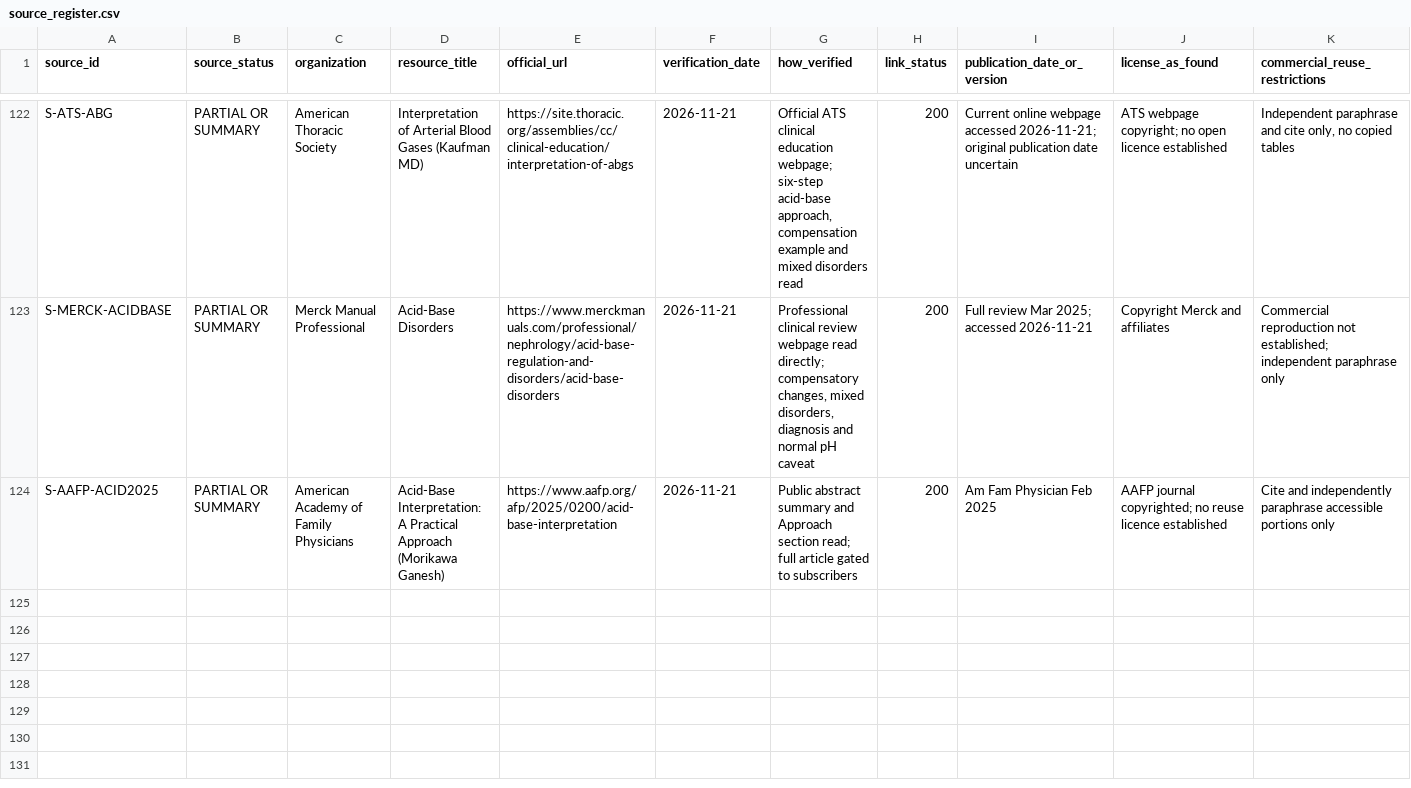
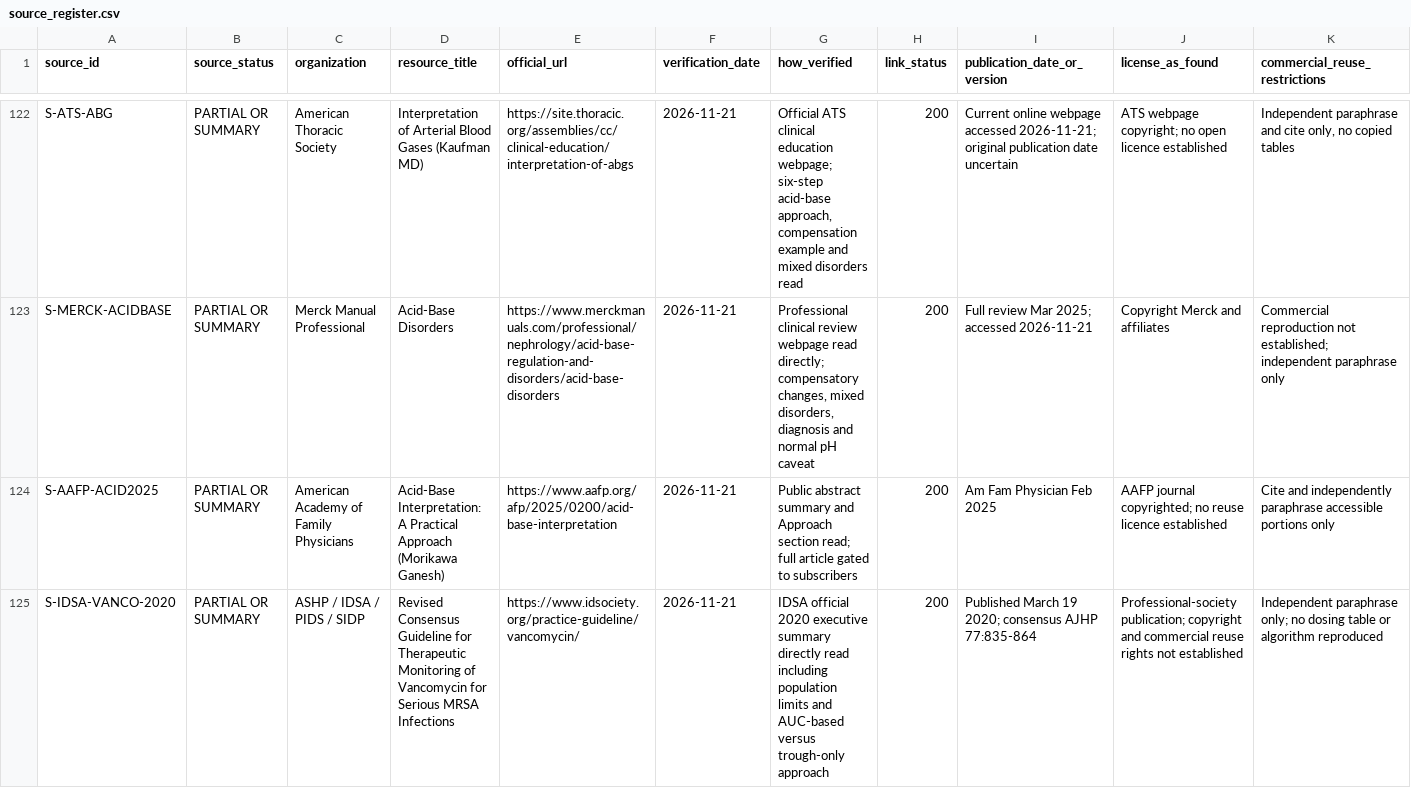
Before and after one commit to Awzy9/icu-nursing, a CSV file: sources/source_register.csv, drawn as a sheet; only a part is shown, gaps mark what is left out; rows hold the shown columns only; the diff names each change by its address in the sheet, - before the commit and + after, or states it on an @@ line.

Commit message:
docs(evidence): register IDSA-led vancomycin therapeutic monitoring consensus

```diff
--- a/sources/source_register.csv
+++ b/sources/source_register.csv
+row 125: S-IDSA-VANCO-2020 | PARTIAL OR SUMMARY | ASHP / IDSA / PIDS / SIDP | Revised Consensus Guideline for Therapeutic Monitoring of Vancomycin for Serious MRSA Infections | https://www.idsociety.org/practice-guideline/vancomycin/ | 2026-11-21 | IDSA official 2020 executive summary directly read including population limits and AUC-based versus trough-only approach | 200 | Published March 19 2020; consensus AJHP 77:835-864 | Professional-society publication; copyright and commercial reuse rights not established | Independent paraphrase only; no dosing table or algorithm reproduced
```
